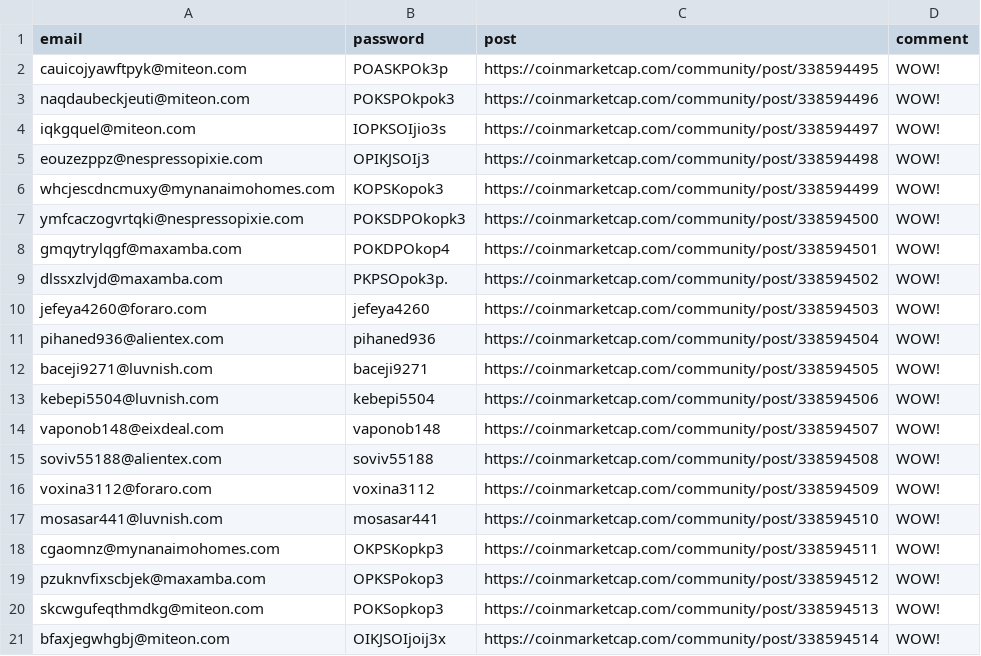
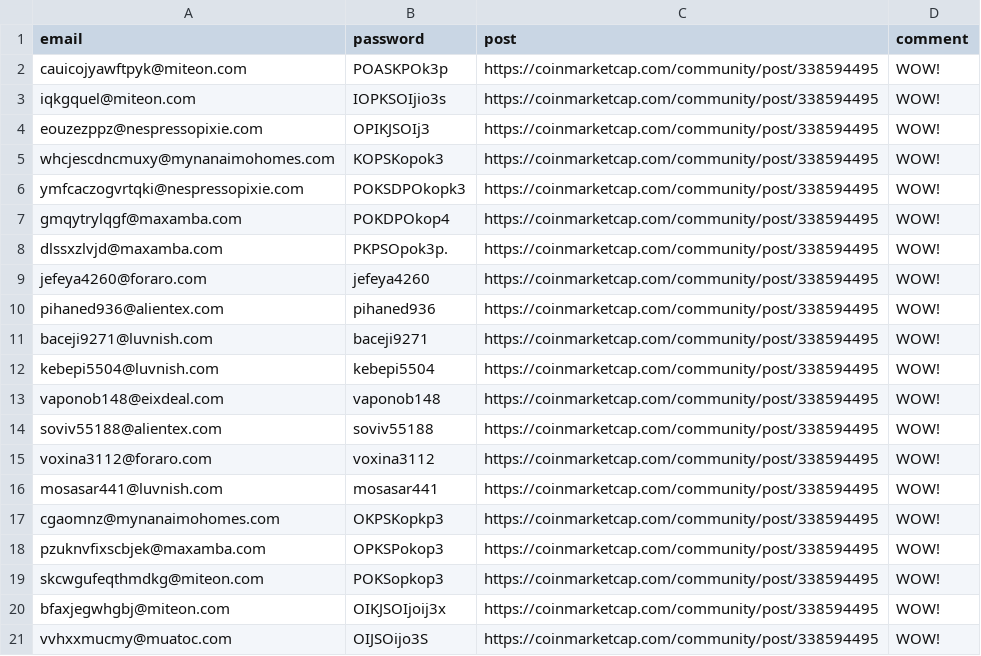
Before and after one commit to samratpro/coinmarketcap_bot, a CSV file: coinmarketdata - Sheet1.csv, drawn as a sheet.

```diff
--- a/coinmarketdata - Sheet1.csv
+++ b/coinmarketdata - Sheet1.csv
@@ -2,20 +2,20 @@ email,password,post,comment
 cauicojyawftpyk@miteon.com,POASKPOk3p,https://coinmarketcap.com/community/post/338594495,WOW!
-naqdaubeckjeuti@miteon.com,POKSPOkpok3,https://coinmarketcap.com/community/post/338594496,WOW!
-iqkgquel@miteon.com,IOPKSOIjio3s,https://coinmarketcap.com/community/post/338594497,WOW!
-eouzezppz@nespressopixie.com,OPIKJSOIj3,https://coinmarketcap.com/community/post/338594498,WOW!
-whcjescdncmuxy@mynanaimohomes.com,KOPSKopok3,https://coinmarketcap.com/community/post/338594499,WOW!
-ymfcaczogvrtqki@nespressopixie.com,POKSDPOkopk3,https://coinmarketcap.com/community/post/338594500,WOW!
-gmqytrylqgf@maxamba.com,POKDPOkop4,https://coinmarketcap.com/community/post/338594501,WOW!
-dlssxzlvjd@maxamba.com,PKPSOpok3p.,https://coinmarketcap.com/community/post/338594502,WOW!
-jefeya4260@foraro.com,jefeya4260,https://coinmarketcap.com/community/post/338594503,WOW!
-pihaned936@alientex.com,pihaned936,https://coinmarketcap.com/community/post/338594504,WOW!
-baceji9271@luvnish.com,baceji9271,https://coinmarketcap.com/community/post/338594505,WOW!
-kebepi5504@luvnish.com   ,kebepi5504,https://coinmarketcap.com/community/post/338594506,WOW!
-vaponob148@eixdeal.com     ,vaponob148,https://coinmarketcap.com/community/post/338594507,WOW!
-soviv55188@alientex.com   ,soviv55188,https://coinmarketcap.com/community/post/338594508,WOW!
-voxina3112@foraro.com ,voxina3112,https://coinmarketcap.com/community/post/338594509,WOW!
-mosasar441@luvnish.com  ,mosasar441,https://coinmarketcap.com/community/post/338594510,WOW!
-cgaomnz@mynanaimohomes.com,OKPSKopkp3,https://coinmarketcap.com/community/post/338594511,WOW!
-pzuknvfixscbjek@maxamba.com,OPKSPokop3,https://coinmarketcap.com/community/post/338594512,WOW!
-skcwgufeqthmdkg@miteon.com,POKSopkop3,https://coinmarketcap.com/community/post/338594513,WOW!
-bfaxjegwhgbj@miteon.com,OIKJSOIjoij3x,https://coinmarketcap.com/community/post/338594514,WOW!
+iqkgquel@miteon.com,IOPKSOIjio3s,https://coinmarketcap.com/community/post/338594495,WOW!
+eouzezppz@nespressopixie.com,OPIKJSOIj3,https://coinmarketcap.com/community/post/338594495,WOW!
+whcjescdncmuxy@mynanaimohomes.com,KOPSKopok3,https://coinmarketcap.com/community/post/338594495,WOW!
+ymfcaczogvrtqki@nespressopixie.com,POKSDPOkopk3,https://coinmarketcap.com/community/post/338594495,WOW!
+gmqytrylqgf@maxamba.com,POKDPOkop4,https://coinmarketcap.com/community/post/338594495,WOW!
+dlssxzlvjd@maxamba.com,PKPSOpok3p.,https://coinmarketcap.com/community/post/338594495,WOW!
+jefeya4260@foraro.com,jefeya4260,https://coinmarketcap.com/community/post/338594495,WOW!
+pihaned936@alientex.com,pihaned936,https://coinmarketcap.com/community/post/338594495,WOW!
+baceji9271@luvnish.com,baceji9271,https://coinmarketcap.com/community/post/338594495,WOW!
+kebepi5504@luvnish.com   ,kebepi5504,https://coinmarketcap.com/community/post/338594495,WOW!
+vaponob148@eixdeal.com     ,vaponob148,https://coinmarketcap.com/community/post/338594495,WOW!
+soviv55188@alientex.com   ,soviv55188,https://coinmarketcap.com/community/post/338594495,WOW!
+voxina3112@foraro.com ,voxina3112,https://coinmarketcap.com/community/post/338594495,WOW!
+mosasar441@luvnish.com  ,mosasar441,https://coinmarketcap.com/community/post/338594495,WOW!
+cgaomnz@mynanaimohomes.com,OKPSKopkp3,https://coinmarketcap.com/community/post/338594495,WOW!
+pzuknvfixscbjek@maxamba.com,OPKSPokop3,https://coinmarketcap.com/community/post/338594495,WOW!
+skcwgufeqthmdkg@miteon.com,POKSopkop3,https://coinmarketcap.com/community/post/338594495,WOW!
+bfaxjegwhgbj@miteon.com,OIKJSOIjoij3x,https://coinmarketcap.com/community/post/338594495,WOW!
+vvhxxmucmy@muatoc.com,OIJSOijo3S,https://coinmarketcap.com/community/post/338594495,WOW!
```
Also changed, not shown: 3 other files.
